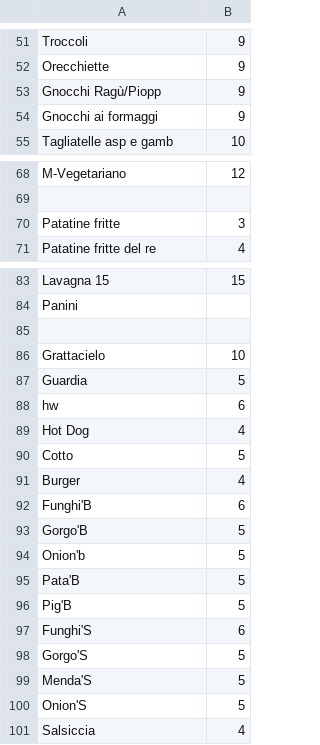
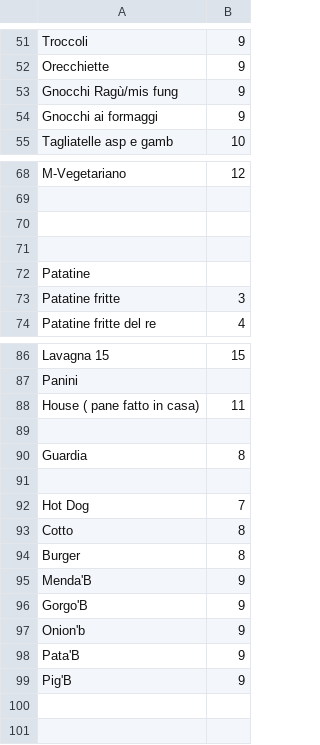
Before and after one commit to mendaomn/RMT-raspberry, a CSV file: public/assets/menu/menu_cibo.csv, drawn as a sheet; only a part is shown, gaps mark what is left out.

Commit message:
Update menu and forced print to Bar's printer

```diff
--- a/public/assets/menu/menu_cibo.csv
+++ b/public/assets/menu/menu_cibo.csv
@@ -52,3 +52,3 @@ Troccoli; 9 ;;;;;;
 Orecchiette; 9 ;;;;;;
-Gnocchi Ragù/Piopp; 9 ;;;;;;
+Gnocchi Ragù/mis fung; 9 ;;;;;;
 Gnocchi ai formaggi; 9 ;;;;;;
@@ -69,2 +69,5 @@ M-Vegetariano; 12 ;;;;;;
  ;   ;;;;;;
+;;;;;;;
+;;;;;;;
+Patatine;;;;;;;
 Patatine fritte; 3 ;;;;;;
@@ -84,18 +87,13 @@ Lavagna 15; 15 ;;;;;;
 Panini;;;;;;;
+House  ( pane fatto in casa); 11 ;;;;;;
  ;   ;;;;;;
-Grattacielo; 10 ;;;;;;
-Guardia; 5 ;;;;;;
-hw; 6 ;;;;;;
-Hot Dog; 4 ;;;;;;
-Cotto; 5 ;;;;;;
-Burger; 4 ;;;;;;
-Funghi'B; 6 ;;;;;;
-Gorgo'B; 5 ;;;;;;
-Onion'b; 5 ;;;;;;
-Pata'B; 5 ;;;;;;
-Pig'B; 5 ;;;;;;
-Funghi'S; 6 ;;;;;;
-Gorgo'S; 5 ;;;;;;
-Menda'S; 5 ;;;;;;
-Onion'S; 5 ;;;;;;
-Salsiccia; 4 ;;;;;;
+Guardia; 8 ;;;;;;
+ ;   ;;;;;;
+Hot Dog; 7 ;;;;;;
+Cotto; 8 ;;;;;;
+Burger; 8 ;;;;;;
+Menda'B; 9 ;;;;;;
+Gorgo'B; 9 ;;;;;;
+Onion'b; 9 ;;;;;;
+Pata'B; 9 ;;;;;;
+Pig'B; 9 ;;;;;;
```
Also changed, not shown: 2 other files.
